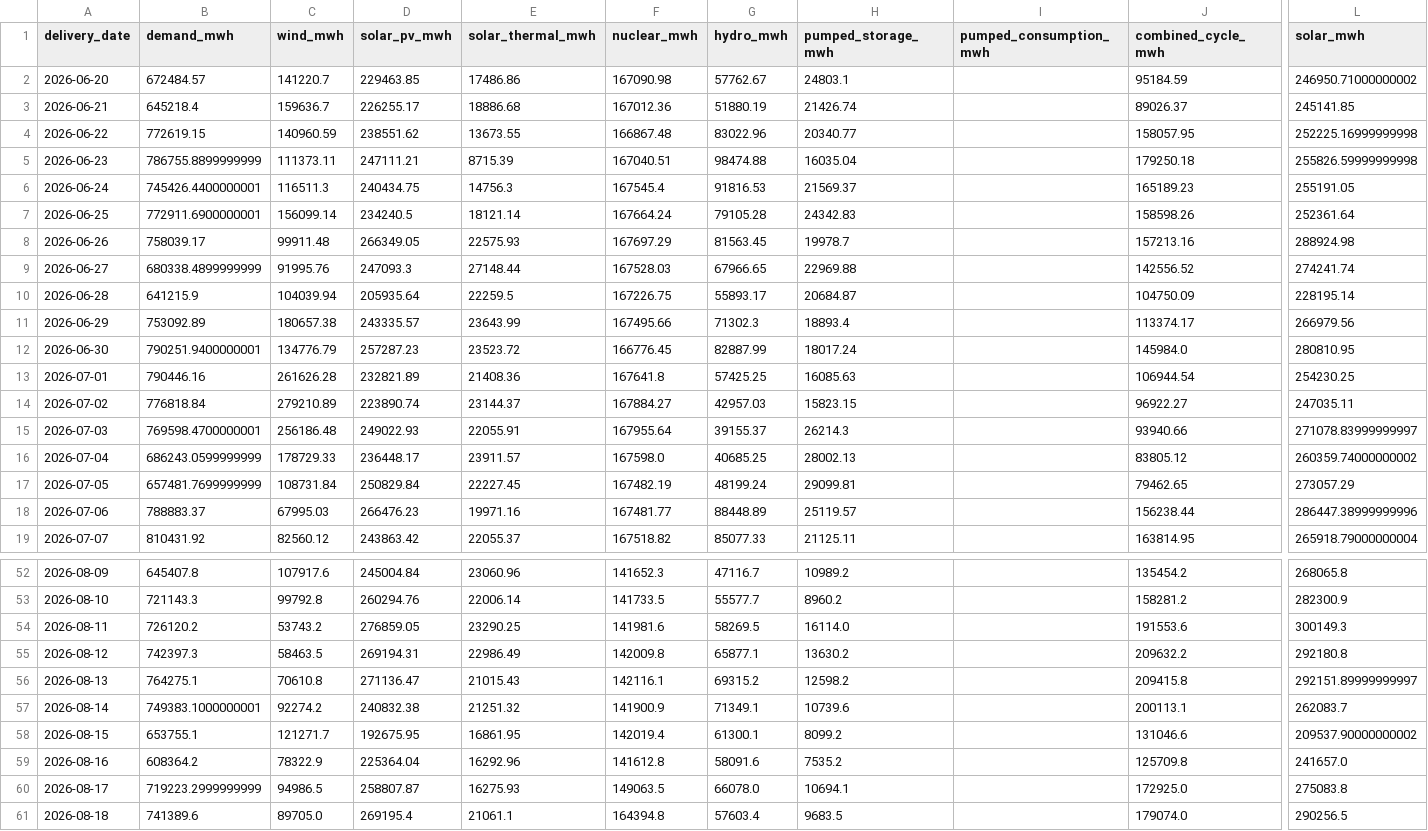
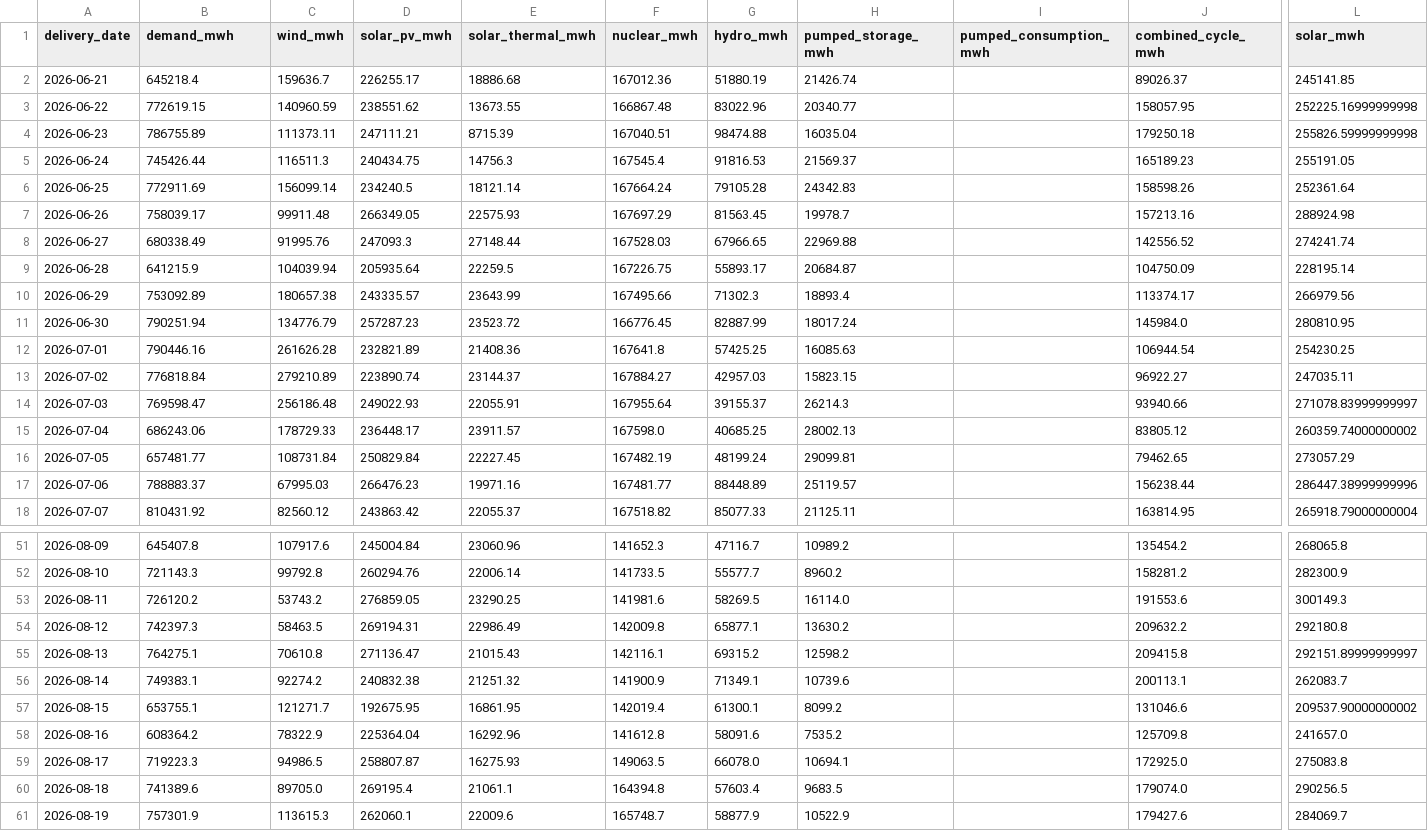
Before and after one commit to Evanssdas/Spain-Market-Platform, a CSV file: data/processed/system_daily.csv, drawn as a sheet; only a part is shown, gaps mark what is left out; removed rows and columns are numbered as before the commit, all else as after; rows hold the shown columns only; the diff covers the shown part only; the diff names each change by its address in the sheet, - before the commit and + after, or states it on an @@ line.

```diff
--- a/data/processed/system_daily.csv
+++ b/data/processed/system_daily.csv
-row 2: 2026-06-20 | 672484.57 | 141220.7 | 229463.85 | 17486.86 | 167090.98 | 57762.67 | 24803.1 |  | 95184.59 | 246950.71000000002
-B4 (demand_mwh): 786755.8899999999
+B4 (demand_mwh): 786755.89
-B5 (demand_mwh): 745426.4400000001
+B5 (demand_mwh): 745426.44
-B6 (demand_mwh): 772911.6900000001
+B6 (demand_mwh): 772911.69
-B8 (demand_mwh): 680338.4899999999
+B8 (demand_mwh): 680338.49
-B11 (demand_mwh): 790251.9400000001
+B11 (demand_mwh): 790251.94
-B14 (demand_mwh): 769598.4700000001
+B14 (demand_mwh): 769598.47
-B15 (demand_mwh): 686243.0599999999
+B15 (demand_mwh): 686243.06
-B16 (demand_mwh): 657481.7699999999
+B16 (demand_mwh): 657481.77
-B56 (demand_mwh): 749383.1000000001
+B56 (demand_mwh): 749383.1
-B59 (demand_mwh): 719223.2999999999
+B59 (demand_mwh): 719223.3
+row 61: 2026-08-19 | 757301.9 | 113615.3 | 262060.1 | 22009.6 | 165748.7 | 58877.9 | 10522.9 |  | 179427.6 | 284069.7
```
Also changed, not shown: 8 edited cells elsewhere in this file, data/processed/prices_daily.csv, data/processed/weather_daily.csv, 7 other files.
